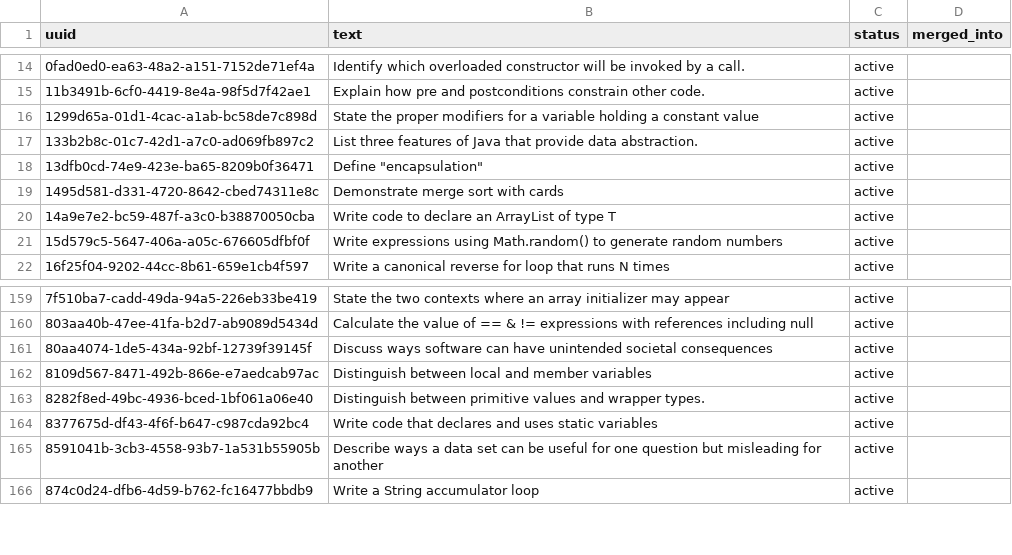
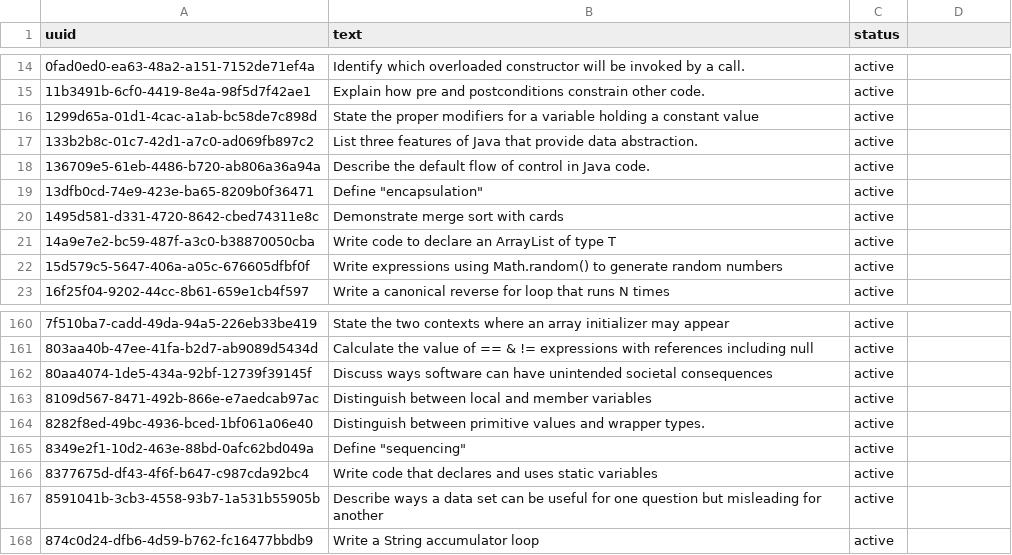
Before and after one commit to gigamonkey/bhs-awesome, a TSV file: lesson-planning/export/objectives.tsv, drawn as a sheet; only a part is shown, gaps mark what is left out; the diff names each change by its address in the sheet, - before the commit and + after, or states it on an @@ line.

```diff
--- a/lesson-planning/export/objectives.tsv
+++ b/lesson-planning/export/objectives.tsv
-D1: merged_into
+D1: (empty)
+row 18: 136709e5-61eb-4486-b720-ab806a36a94a | Describe the default flow of control in Java code. | active
+row 165: 8349e2f1-10d2-463e-88bd-0afc62bd049a | Define "sequencing" | active
```
Also changed, not shown: lesson-planning/export/course_objectives.tsv, lesson-planning/export/coverage.tsv, 1 other file.
